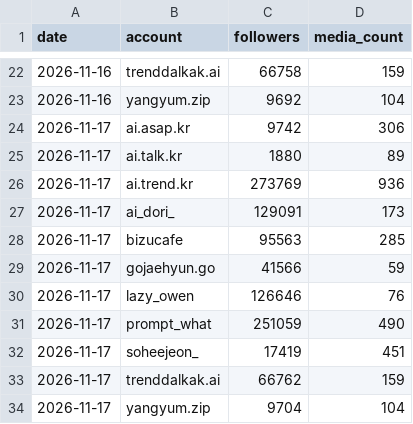
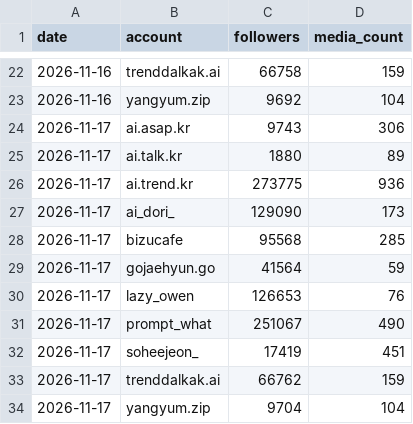
Before and after one commit to vmvm0406/tokenwar-agent, a CSV file: data/followers_peers.csv, drawn as a sheet; only a part is shown, gaps mark what is left out.

```diff
--- a/data/followers_peers.csv
+++ b/data/followers_peers.csv
@@ -23,10 +23,10 @@ date,account,followers,media_count
 2026-11-16,yangyum.zip,9692,104
-2026-11-17,ai.asap.kr,9742,306
+2026-11-17,ai.asap.kr,9743,306
 2026-11-17,ai.talk.kr,1880,89
-2026-11-17,ai.trend.kr,273769,936
-2026-11-17,ai_dori_,129091,173
-2026-11-17,bizucafe,95563,285
-2026-11-17,gojaehyun.go,41566,59
-2026-11-17,lazy_owen,126646,76
-2026-11-17,prompt_what,251059,490
+2026-11-17,ai.trend.kr,273775,936
+2026-11-17,ai_dori_,129090,173
+2026-11-17,bizucafe,95568,285
+2026-11-17,gojaehyun.go,41564,59
+2026-11-17,lazy_owen,126653,76
+2026-11-17,prompt_what,251067,490
 2026-11-17,soheejeon_,17419,451
```
Also changed, not shown: 1 other file.
